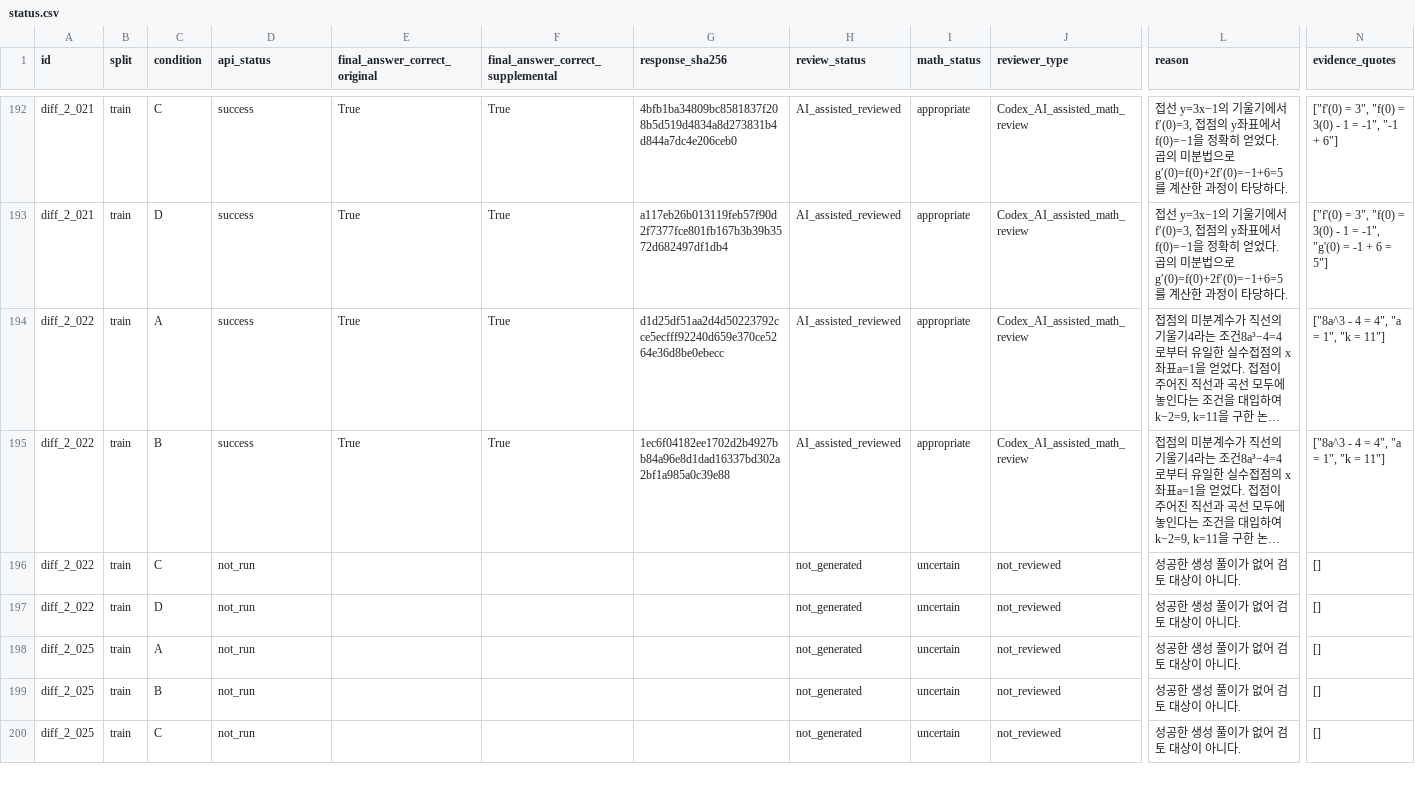
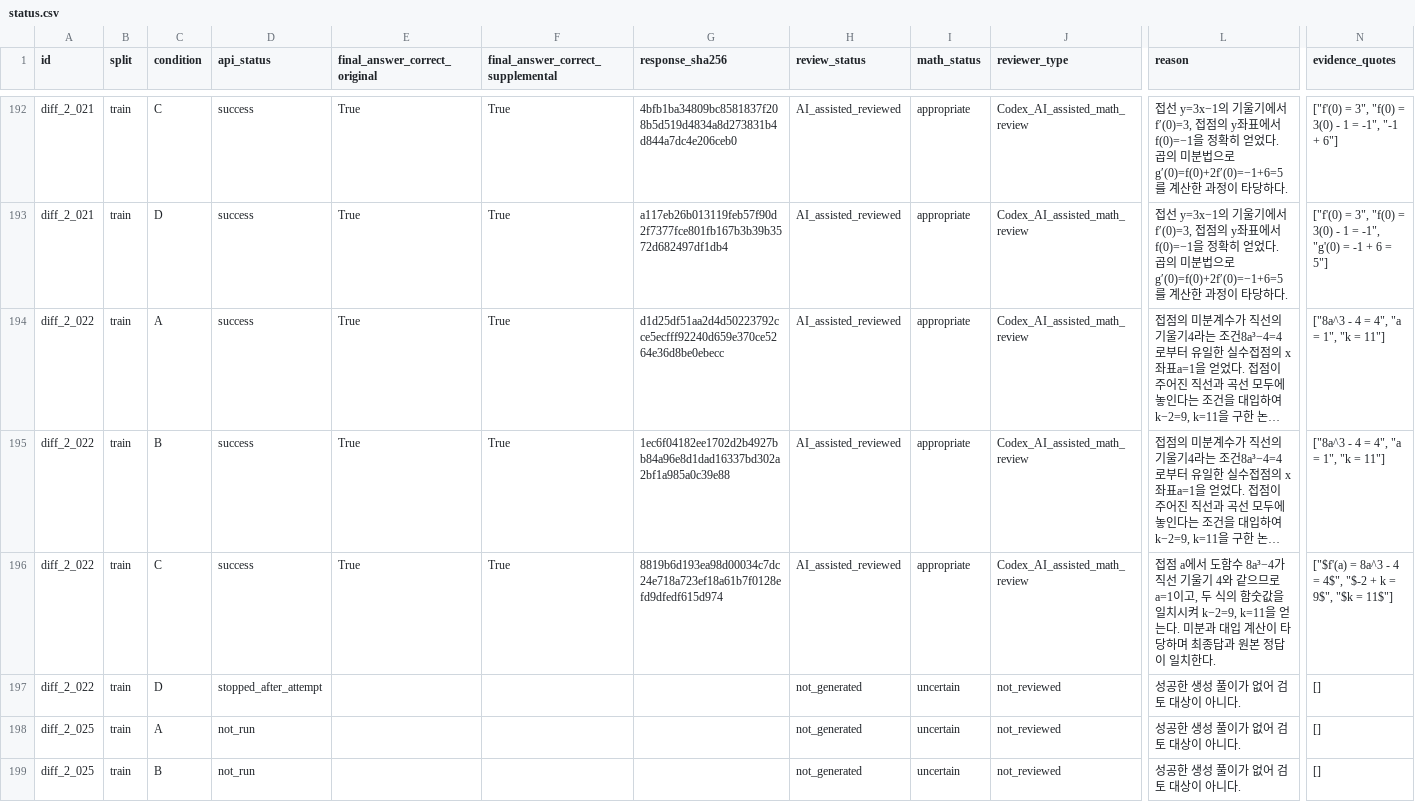
Before and after one commit to Hwrette/MathHint, a CSV file: results/final_experiment_2/gemini_full265/review/status.csv, drawn as a sheet; only a part is shown, gaps mark what is left out; the shorter side is filled out with more unchanged rows; long unchanged cells end in …; the diff names each change by its address in the sheet, - before the commit and + after, or states it on an @@ line.

Commit message:
Publish verified full265 partial comparison and quota-safe resume guidance

```diff
--- a/results/final_experiment_2/gemini_full265/review/status.csv
+++ b/results/final_experiment_2/gemini_full265/review/status.csv
-D196 (api_status): not_run
+D196 (api_status): success
-E196 (final_answer_correct_original): (empty)
+E196 (final_answer_correct_original): True
-F196: (empty)
+F196: True
-G196 (response_sha256): (empty)
+G196 (response_sha256): 8819b6d193ea98d00034c7dc24e718a723ef18a61b7f0128efd9dfedf615d974
-H196 (review_status): not_generated
+H196 (review_status): AI_assisted_reviewed
-I196 (math_status): uncertain
+I196 (math_status): appropriate
-J196 (reviewer_type): not_reviewed
+J196 (reviewer_type): Codex_AI_assisted_math_review
-L196 (reason): 성공한 생성 풀이가 없어 검토 대상이 아니다.
+L196 (reason): 접점 a에서 도함수 8a³−4가 직선 기울기 4와 같으므로 a=1이고, 두 식의 함숫값을 일치시켜 k−2=9, k=11을 얻는다. 미분과 대입 계산이 타당하며 최종답과 원본 정답이 일치한다.
-N196 (evidence_quotes): []
+N196 (evidence_quotes): ["$f'(a) = 8a^3 - 4 = 4$", "$-2 + k = 9$", "$k = 11$"]
-D197 (api_status): not_run
+D197 (api_status): stopped_after_attempt
```
Also changed, not shown: results/final_experiment_2/gemini_full265/paired_comparison.csv, results/final_experiment_2/gemini_full265/question_comparison.csv, 21 other files.
